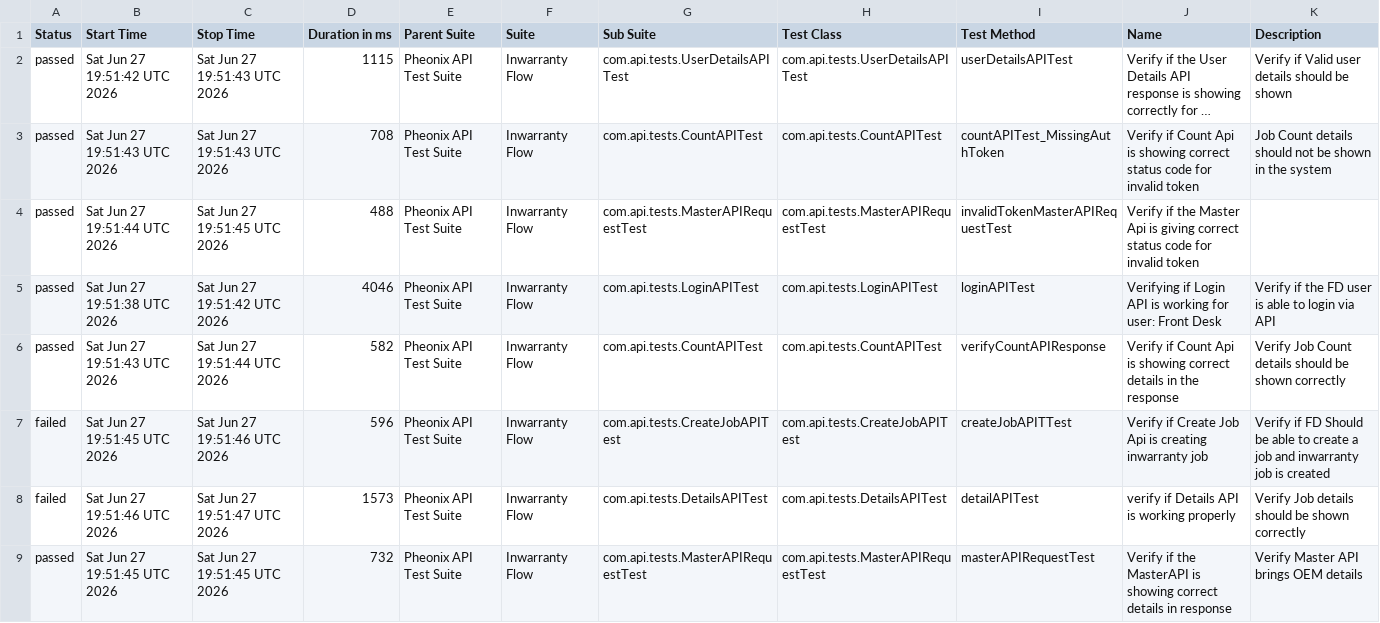
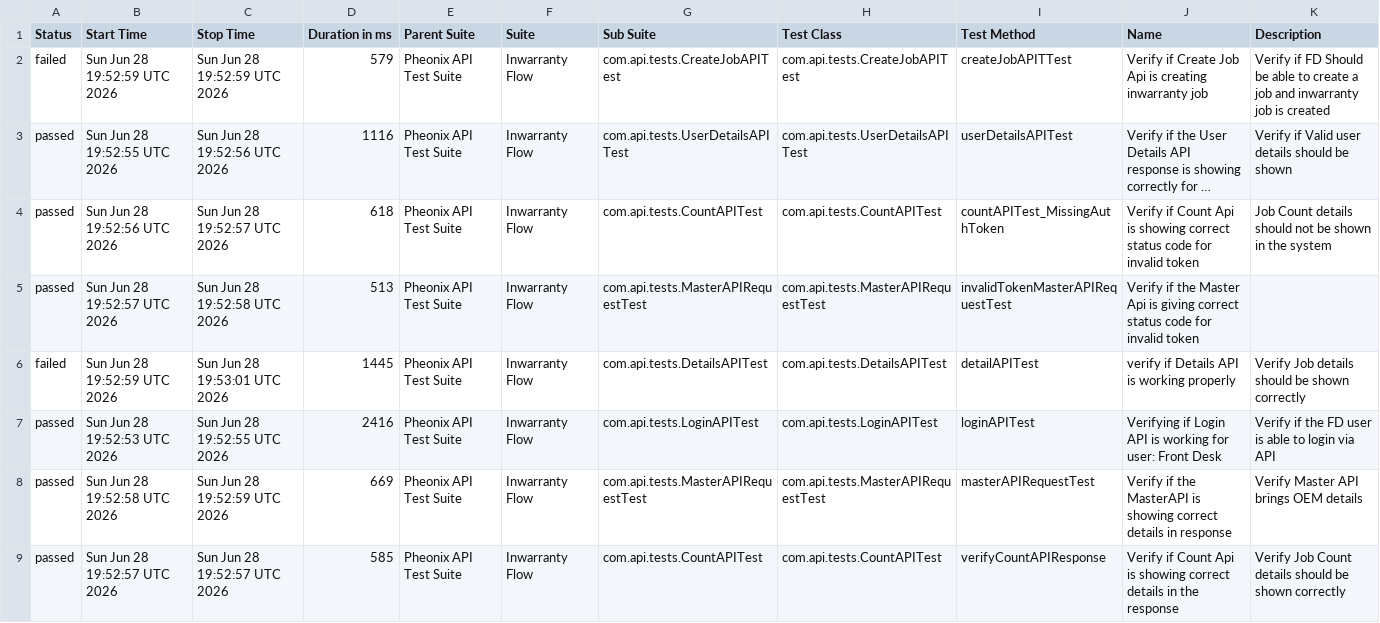
Before and after one commit to AnantKinlekar/PheonixTestAutomationFramework, a CSV file: data/suites.csv, drawn as a sheet; long unchanged cells end in …; removed rows and columns are numbered as before the commit, all else as after; the diff names each change by its address in the sheet, - before the commit and + after, or states it on an @@ line.

```diff
--- a/data/suites.csv
+++ b/data/suites.csv
+row 2: failed | Sun Jun 28 19:52:59 UTC 2026 | Sun Jun 28 19:52:59 UTC 2026 | 579 | Pheonix API Test Suite | Inwarranty Flow | com.api.tests.CreateJobAPITest | com.api.tests.CreateJobAPITest | createJobAPITTest | Verify if Create Job Api is creating inwarranty job | Verify if FD Should be able to create a job and inwarranty job is created
-B3 (Start Time): Sat Jun 27 19:51:42 UTC 2026
+B3 (Start Time): Sun Jun 28 19:52:55 UTC 2026
-C3 (Stop Time): Sat Jun 27 19:51:43 UTC 2026
+C3 (Stop Time): Sun Jun 28 19:52:56 UTC 2026
-D3 (Duration in ms): 1115
+D3 (Duration in ms): 1116
-B4 (Start Time): Sat Jun 27 19:51:43 UTC 2026
+B4 (Start Time): Sun Jun 28 19:52:56 UTC 2026
-C4 (Stop Time): Sat Jun 27 19:51:43 UTC 2026
+C4 (Stop Time): Sun Jun 28 19:52:57 UTC 2026
-D4 (Duration in ms): 708
+D4 (Duration in ms): 618
-B5 (Start Time): Sat Jun 27 19:51:44 UTC 2026
+B5 (Start Time): Sun Jun 28 19:52:57 UTC 2026
-C5 (Stop Time): Sat Jun 27 19:51:45 UTC 2026
+C5 (Stop Time): Sun Jun 28 19:52:58 UTC 2026
-D5 (Duration in ms): 488
+D5 (Duration in ms): 513
+row 6: failed | Sun Jun 28 19:52:59 UTC 2026 | Sun Jun 28 19:53:01 UTC 2026 | 1445 | Pheonix API Test Suite | Inwarranty Flow | com.api.tests.DetailsAPITest | com.api.tests.DetailsAPITest | detailAPITest | verify if Details API is working properly | Verify Job details should be shown correctly
-B7 (Start Time): Sat Jun 27 19:51:38 UTC 2026
+B7 (Start Time): Sun Jun 28 19:52:53 UTC 2026
-C7 (Stop Time): Sat Jun 27 19:51:42 UTC 2026
+C7 (Stop Time): Sun Jun 28 19:52:55 UTC 2026
-D7 (Duration in ms): 4046
+D7 (Duration in ms): 2416
-row 6: passed | Sat Jun 27 19:51:43 UTC 2026 | Sat Jun 27 19:51:44 UTC 2026 | 582 | Pheonix API Test Suite | Inwarranty Flow | com.api.tests.CountAPITest | com.api.tests.CountAPITest | verifyCountAPIResponse | Verify if Count Api is showing correct details in the response | Verify Job Count details should be shown correctly
-row 7: failed | Sat Jun 27 19:51:45 UTC 2026 | Sat Jun 27 19:51:46 UTC 2026 | 596 | Pheonix API Test Suite | Inwarranty Flow | com.api.tests.CreateJobAPITest | com.api.tests.CreateJobAPITest | createJobAPITTest | Verify if Create Job Api is creating inwarranty job | Verify if FD Should be able to create a job and inwarranty job is created
-row 8: failed | Sat Jun 27 19:51:46 UTC 2026 | Sat Jun 27 19:51:47 UTC 2026 | 1573 | Pheonix API Test Suite | Inwarranty Flow | com.api.tests.DetailsAPITest | com.api.tests.DetailsAPITest | detailAPITest | verify if Details API is working properly | Verify Job details should be shown correctly
-B8 (Start Time): Sat Jun 27 19:51:45 UTC 2026
+B8 (Start Time): Sun Jun 28 19:52:58 UTC 2026
-C8 (Stop Time): Sat Jun 27 19:51:45 UTC 2026
+C8 (Stop Time): Sun Jun 28 19:52:59 UTC 2026
-D8 (Duration in ms): 732
+D8 (Duration in ms): 669
+row 9: passed | Sun Jun 28 19:52:57 UTC 2026 | Sun Jun 28 19:52:57 UTC 2026 | 585 | Pheonix API Test Suite | Inwarranty Flow | com.api.tests.CountAPITest | com.api.tests.CountAPITest | verifyCountAPIResponse | Verify if Count Api is showing correct details in the response | Verify Job Count details should be shown correctly
```
Also changed, not shown: data/behaviors.csv, 52 other files.
